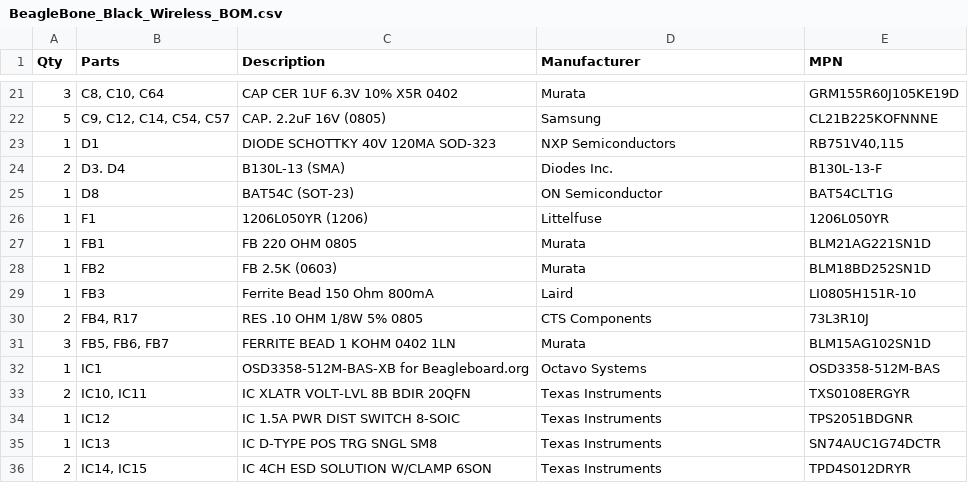
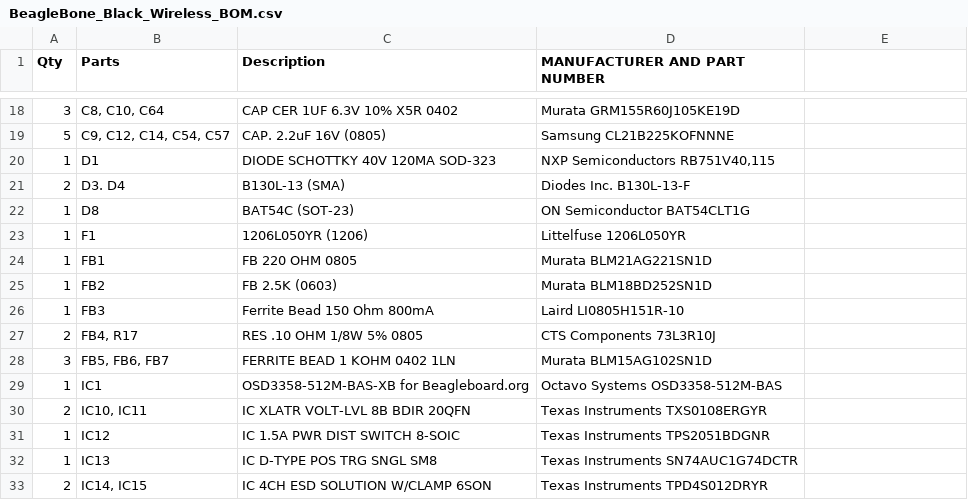
Before and after one commit to jadonk/beaglebone-black-wireless, a CSV file: BeagleBone_Black_Wireless_BOM.csv, drawn as a sheet; only a part is shown, gaps mark what is left out; the diff covers the shown part only.

Commit message:
BOM: combine manufacturer and part number

```diff
--- a/BeagleBone_Black_Wireless_BOM.csv
+++ b/BeagleBone_Black_Wireless_BOM.csv
@@ -1 +1 @@
-Qty,Parts,Description,Manufacturer,MPN,
+Qty,Parts,Description,MANUFACTURER AND PART NUMBER,
@@ -21,16 +18,16 @@ Qty,Parts,Description,Manufacturer,MPN,
-3,"C8, C10, C64",CAP CER 1UF 6.3V 10% X5R 0402,Murata,GRM155R60J105KE19D,
-5,"C9, C12, C14, C54, C57",CAP. 2.2uF 16V (0805),Samsung,CL21B225KOFNNNE,
-1,D1,DIODE SCHOTTKY 40V 120MA SOD-323,NXP Semiconductors,"RB751V40,115",
-2,D3. D4,B130L-13 (SMA),Diodes Inc.,B130L-13-F,
-1,D8,BAT54C (SOT-23),ON Semiconductor,BAT54CLT1G,
-1,F1,1206L050YR (1206),Littelfuse,1206L050YR,
-1,FB1,FB 220 OHM 0805,Murata,BLM21AG221SN1D,
-1,FB2,FB 2.5K (0603),Murata,BLM18BD252SN1D,
-1,FB3,Ferrite Bead 150 Ohm 800mA,Laird,LI0805H151R-10,
-2,"FB4, R17",RES .10 OHM 1/8W 5% 0805,CTS Components,73L3R10J,
-3,"FB5, FB6, FB7",FERRITE BEAD 1 KOHM 0402 1LN,Murata,BLM15AG102SN1D,
-1,IC1,OSD3358-512M-BAS-XB for Beagleboard.org,Octavo Systems,OSD3358-512M-BAS,
-2,"IC10, IC11",IC XLATR VOLT-LVL 8B BDIR 20QFN,Texas Instruments,TXS0108ERGYR,
-1,IC12,IC 1.5A PWR DIST SWITCH 8-SOIC,Texas Instruments,TPS2051BDGNR,
-1,IC13,IC D-TYPE POS TRG SNGL SM8,Texas Instruments,SN74AUC1G74DCTR,
-2,"IC14, IC15",IC 4CH ESD SOLUTION W/CLAMP 6SON,Texas Instruments,TPD4S012DRYR,
+3,"C8, C10, C64",CAP CER 1UF 6.3V 10% X5R 0402,Murata GRM155R60J105KE19D,
+5,"C9, C12, C14, C54, C57",CAP. 2.2uF 16V (0805),Samsung CL21B225KOFNNNE,
+1,D1,DIODE SCHOTTKY 40V 120MA SOD-323,"NXP Semiconductors RB751V40,115",
+2,D3. D4,B130L-13 (SMA),Diodes Inc. B130L-13-F,
+1,D8,BAT54C (SOT-23),ON Semiconductor BAT54CLT1G,
+1,F1,1206L050YR (1206),Littelfuse 1206L050YR,
+1,FB1,FB 220 OHM 0805,Murata BLM21AG221SN1D,
+1,FB2,FB 2.5K (0603),Murata BLM18BD252SN1D,
+1,FB3,Ferrite Bead 150 Ohm 800mA,Laird LI0805H151R-10,
+2,"FB4, R17",RES .10 OHM 1/8W 5% 0805,CTS Components 73L3R10J,
+3,"FB5, FB6, FB7",FERRITE BEAD 1 KOHM 0402 1LN,Murata BLM15AG102SN1D,
+1,IC1,OSD3358-512M-BAS-XB for Beagleboard.org,Octavo Systems OSD3358-512M-BAS,
+2,"IC10, IC11",IC XLATR VOLT-LVL 8B BDIR 20QFN,Texas Instruments TXS0108ERGYR,
+1,IC12,IC 1.5A PWR DIST SWITCH 8-SOIC,Texas Instruments TPS2051BDGNR,
+1,IC13,IC D-TYPE POS TRG SNGL SM8,Texas Instruments SN74AUC1G74DCTR,
+2,"IC14, IC15",IC 4CH ESD SOLUTION W/CLAMP 6SON,Texas Instruments TPD4S012DRYR,
```
Also changed, not shown: 1 added row, 7 removed rows and 111 edited cells elsewhere in this file.
